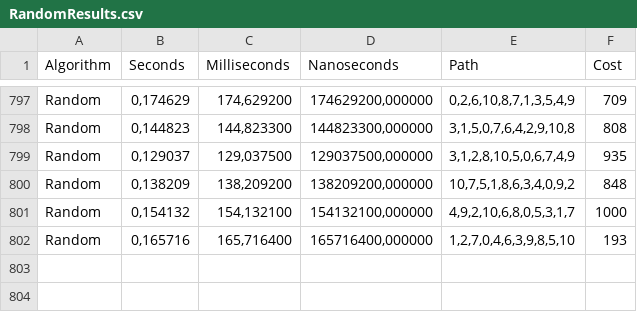
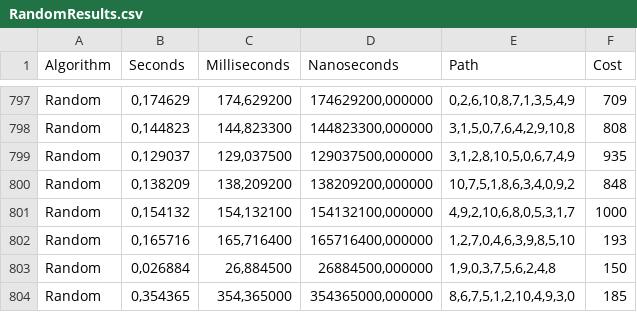
Before and after one commit to Nurek54/PEA_II, a CSV file: cmake-build-debug/RandomResults.csv, drawn as a sheet; only a part is shown, gaps mark what is left out.

```diff
--- a/cmake-build-debug/RandomResults.csv
+++ b/cmake-build-debug/RandomResults.csv
@@ -802 +802,3 @@ Random | 0,154132 | 154,132100 | 154132100,000000 | 4,9,2,10,6,8,0,5,3,1,7 | 100
 Random | 0,165716 | 165,716400 | 165716400,000000 | 1,2,7,0,4,6,3,9,8,5,10 | 193
+Random | 0,026884 | 26,884500 | 26884500,000000 | 1,9,0,3,7,5,6,2,4,8 | 150
+Random | 0,354365 | 354,365000 | 354365000,000000 | 8,6,7,5,1,2,10,4,9,3,0 | 185
```
Also changed, not shown: cmake-build-debug/BruteForceResults.csv, cmake-build-debug/NearestNeighborResults.csv, 56 other files.
